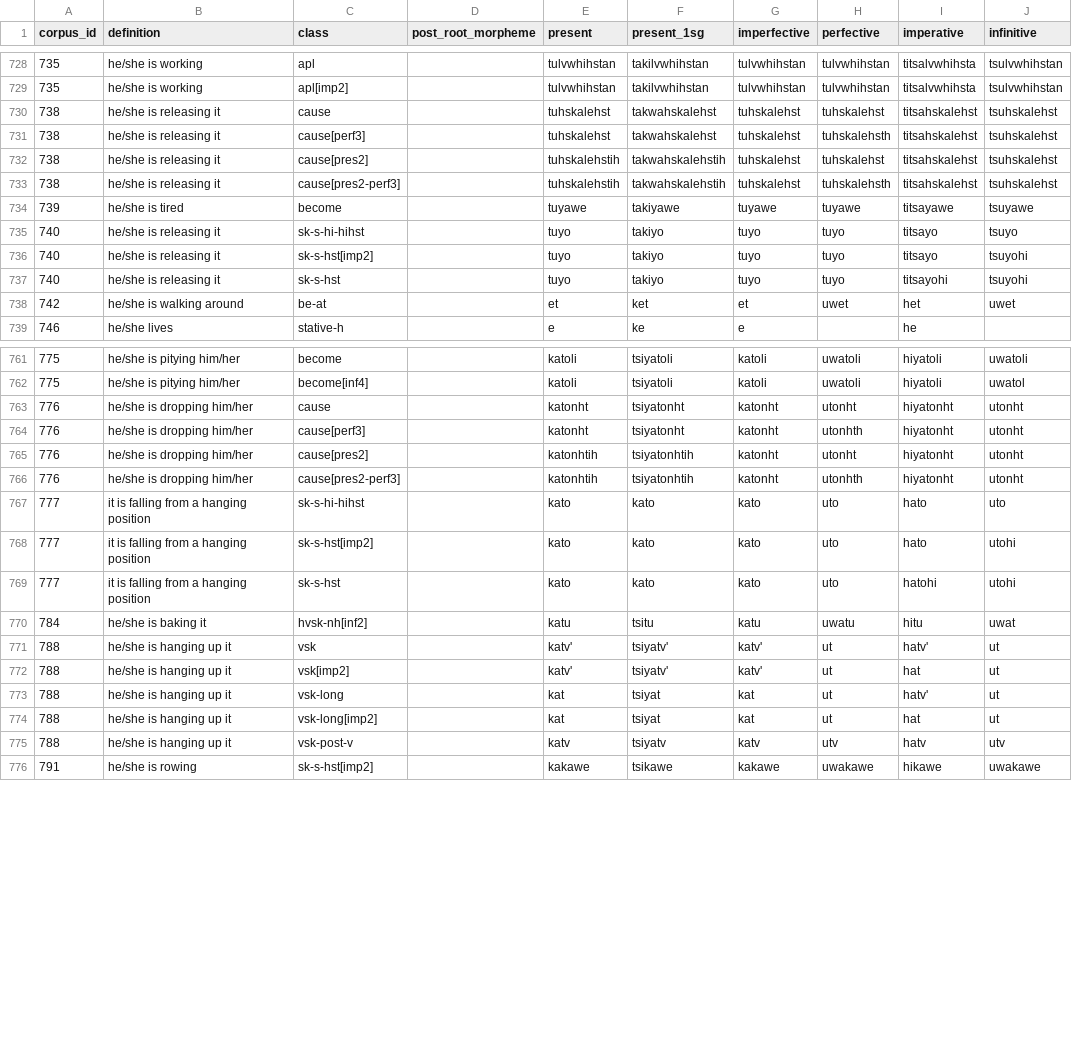
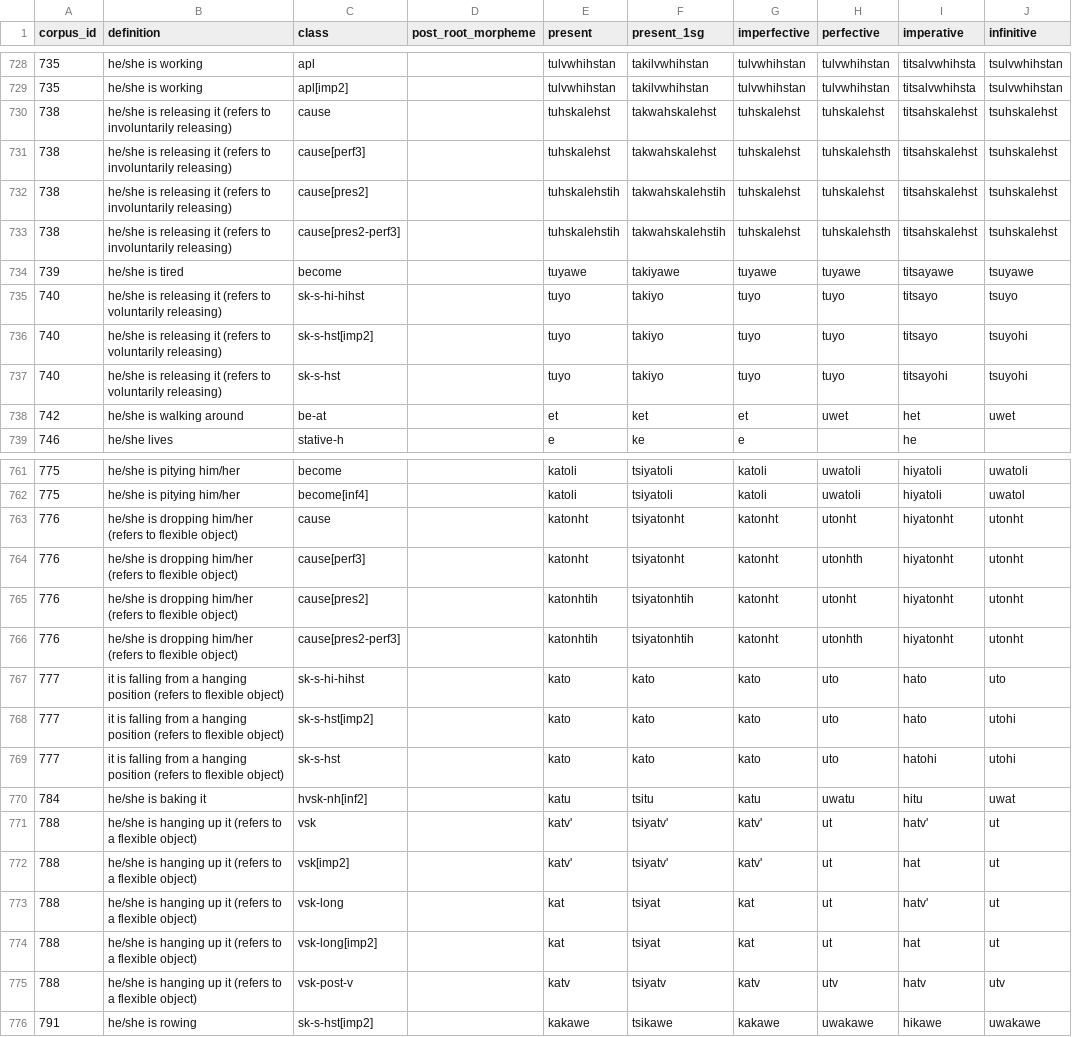
Before and after one commit to CharlieMcVicker/king-recreation, a CSV file: artifacts/corpora/corpus_no_asp.csv, drawn as a sheet; only a part is shown, gaps mark what is left out; the diff covers the shown part only.

Commit message:
add extra info to definitions

```diff
--- a/artifacts/corpora/corpus_no_asp.csv
+++ b/artifacts/corpora/corpus_no_asp.csv
@@ -729,10 +729,10 @@ corpus_id,definition,class,post_root_morpheme,present,present_1sg,imperfective,p
 735,he/she is working,apl[imp2],,tulvwhihstan,takilvwhihstan,tulvwhihstan,tulvwhihstan,titsalvwhihsta,tsulvwhihstan
-738,he/she is releasing it,cause,,tuhskalehst,takwahskalehst,tuhskalehst,tuhskalehst,titsahskalehst,tsuhskalehst
-738,he/she is releasing it,cause[perf3],,tuhskalehst,takwahskalehst,tuhskalehst,tuhskalehsth,titsahskalehst,tsuhskalehst
-738,he/she is releasing it,cause[pres2],,tuhskalehstih,takwahskalehstih,tuhskalehst,tuhskalehst,titsahskalehst,tsuhskalehst
-738,he/she is releasing it,cause[pres2-perf3],,tuhskalehstih,takwahskalehstih,tuhskalehst,tuhskalehsth,titsahskalehst,tsuhskalehst
+738,he/she is releasing it (refers to involuntarily releasing),cause,,tuhskalehst,takwahskalehst,tuhskalehst,tuhskalehst,titsahskalehst,tsuhskalehst
+738,he/she is releasing it (refers to involuntarily releasing),cause[perf3],,tuhskalehst,takwahskalehst,tuhskalehst,tuhskalehsth,titsahskalehst,tsuhskalehst
+738,he/she is releasing it (refers to involuntarily releasing),cause[pres2],,tuhskalehstih,takwahskalehstih,tuhskalehst,tuhskalehst,titsahskalehst,tsuhskalehst
+738,he/she is releasing it (refers to involuntarily releasing),cause[pres2-perf3],,tuhskalehstih,takwahskalehstih,tuhskalehst,tuhskalehsth,titsahskalehst,tsuhskalehst
 739,he/she is tired,become,,tuyawe,takiyawe,tuyawe,tuyawe,titsayawe,tsuyawe
-740,he/she is releasing it,sk-s-hi-hihst,,tuyo,takiyo,tuyo,tuyo,titsayo,tsuyo
-740,he/she is releasing it,sk-s-hst[imp2],,tuyo,takiyo,tuyo,tuyo,titsayo,tsuyohi
-740,he/she is releasing it,sk-s-hst,,tuyo,takiyo,tuyo,tuyo,titsayohi,tsuyohi
+740,he/she is releasing it (refers to voluntarily releasing),sk-s-hi-hihst,,tuyo,takiyo,tuyo,tuyo,titsayo,tsuyo
+740,he/she is releasing it (refers to voluntarily releasing),sk-s-hst[imp2],,tuyo,takiyo,tuyo,tuyo,titsayo,tsuyohi
+740,he/she is releasing it (refers to voluntarily releasing),sk-s-hst,,tuyo,takiyo,tuyo,tuyo,titsayohi,tsuyohi
 742,he/she is walking around,be-at,,et,ket,et,uwet,het,uwet
@@ -762,15 +762,15 @@ corpus_id,definition,class,post_root_morpheme,present,present_1sg,imperfective,p
 775,he/she is pitying him/her,become[inf4],,katoli,tsiyatoli,katoli,uwatoli,hiyatoli,uwatol
-776,he/she is dropping him/her,cause,,katonht,tsiyatonht,katonht,utonht,hiyatonht,utonht
-776,he/she is dropping him/her,cause[perf3],,katonht,tsiyatonht,katonht,utonhth,hiyatonht,utonht
-776,he/she is dropping him/her,cause[pres2],,katonhtih,tsiyatonhtih,katonht,utonht,hiyatonht,utonht
-776,he/she is dropping him/her,cause[pres2-perf3],,katonhtih,tsiyatonhtih,katonht,utonhth,hiyatonht,utonht
-777,it is falling from a hanging position,sk-s-hi-hihst,,kato,kato,kato,uto,hato,uto
-777,it is falling from a hanging position,sk-s-hst[imp2],,kato,kato,kato,uto,hato,utohi
-777,it is falling from a hanging position,sk-s-hst,,kato,kato,kato,uto,hatohi,utohi
+776,he/she is dropping him/her (refers to flexible object),cause,,katonht,tsiyatonht,katonht,utonht,hiyatonht,utonht
+776,he/she is dropping him/her (refers to flexible object),cause[perf3],,katonht,tsiyatonht,katonht,utonhth,hiyatonht,utonht
+776,he/she is dropping him/her (refers to flexible object),cause[pres2],,katonhtih,tsiyatonhtih,katonht,utonht,hiyatonht,utonht
+776,he/she is dropping him/her (refers to flexible object),cause[pres2-perf3],,katonhtih,tsiyatonhtih,katonht,utonhth,hiyatonht,utonht
+777,it is falling from a hanging position (refers to flexible object),sk-s-hi-hihst,,kato,kato,kato,uto,hato,uto
+777,it is falling from a hanging position (refers to flexible object),sk-s-hst[imp2],,kato,kato,kato,uto,hato,utohi
+777,it is falling from a hanging position (refers to flexible object),sk-s-hst,,kato,kato,kato,uto,hatohi,utohi
 784,he/she is baking it,hvsk-nh[inf2],,katu,tsitu,katu,uwatu,hitu,uwat
-788,he/she is hanging up it,vsk,,katv',tsiyatv',katv',ut,hatv',ut
-788,he/she is hanging up it,vsk[imp2],,katv',tsiyatv',katv',ut,hat,ut
-788,he/she is hanging up it,vsk-long,,kat,tsiyat,kat,ut,hatv',ut
-788,he/she is hanging up it,vsk-long[imp2],,kat,tsiyat,kat,ut,hat,ut
-788,he/she is hanging up it,vsk-post-v,,katv,tsiyatv,katv,utv,hatv,utv
+788,he/she is hanging up it (refers to a flexible object),vsk,,katv',tsiyatv',katv',ut,hatv',ut
+788,he/she is hanging up it (refers to a flexible object),vsk[imp2],,katv',tsiyatv',katv',ut,hat,ut
+788,he/she is hanging up it (refers to a flexible object),vsk-long,,kat,tsiyat,kat,ut,hatv',ut
+788,he/she is hanging up it (refers to a flexible object),vsk-long[imp2],,kat,tsiyat,kat,ut,hat,ut
+788,he/she is hanging up it (refers to a flexible object),vsk-post-v,,katv,tsiyatv,katv,utv,hatv,utv
 791,he/she is rowing,sk-s-hst[imp2],,kakawe,tsikawe,kakawe,uwakawe,hikawe,uwakawe
```
Also changed, not shown: 164 edited cells elsewhere in this file, artifacts/corpora/corpus.csv, artifacts/data/matches_initial.csv, 14 other files.
